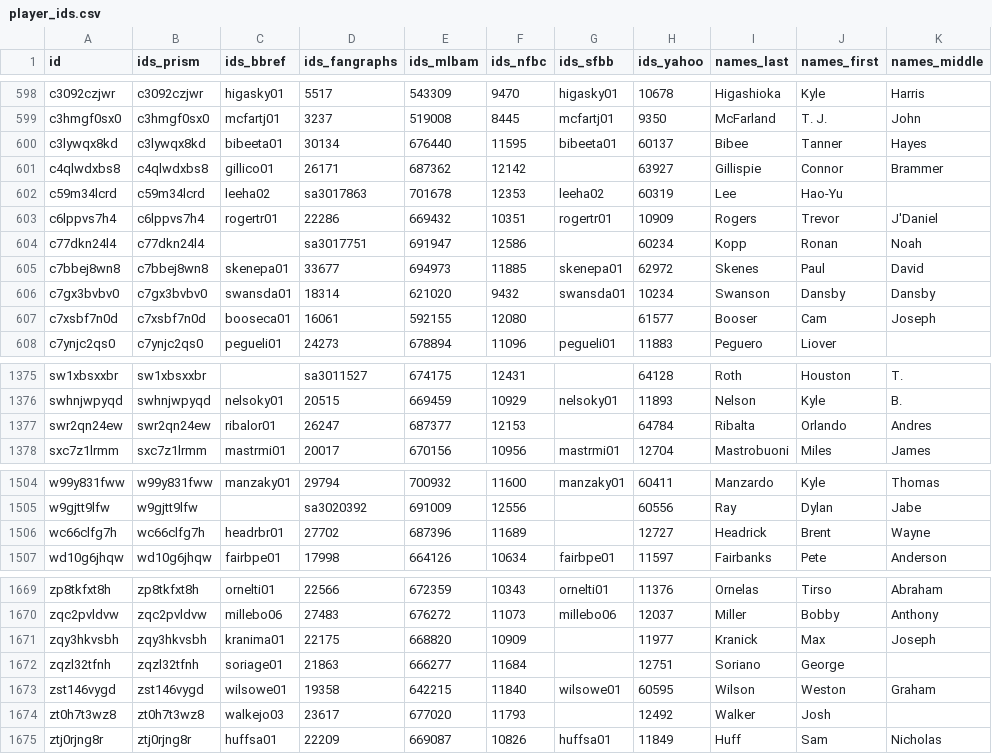
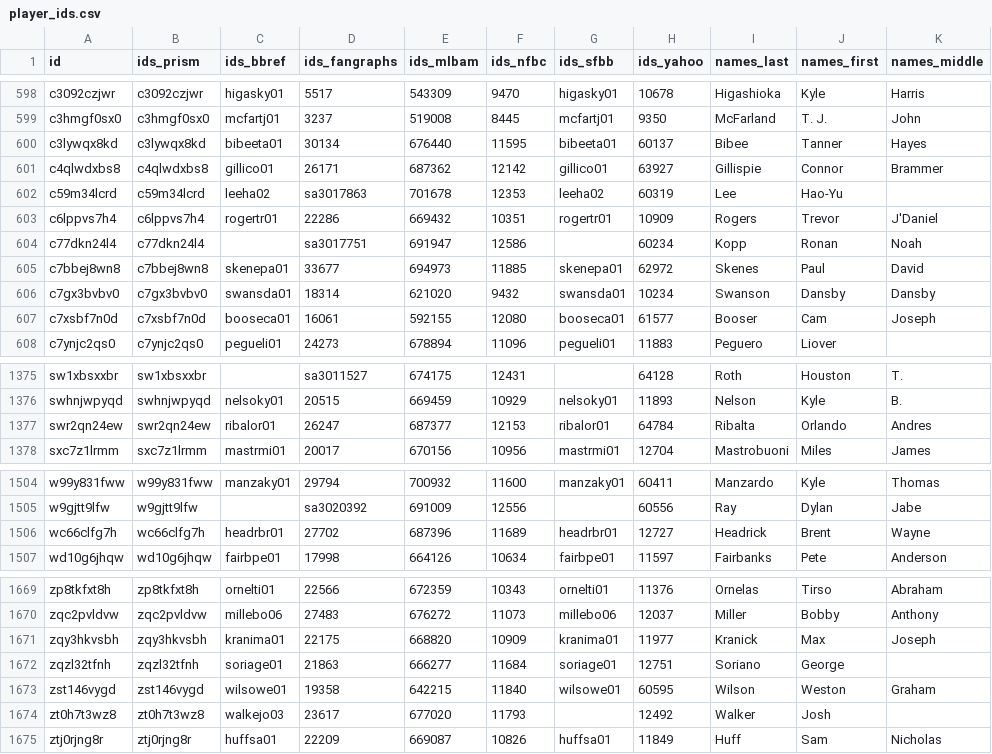
Before and after one commit to StatsVine/prism-registry, a CSV file: exports/mlb/player_ids/player_ids.csv, drawn as a sheet; only a part is shown, gaps mark what is left out; the diff covers the shown part only.

```diff
--- a/exports/mlb/player_ids/player_ids.csv
+++ b/exports/mlb/player_ids/player_ids.csv
@@ -600,3 +600,3 @@ c3hmgf0sx0,c3hmgf0sx0,mcfartj01,3237,519008,8445,mcfartj01,9350,McFarland,T. J.,
 c3lywqx8kd,c3lywqx8kd,bibeeta01,30134,676440,11595,bibeeta01,60137,Bibee,Tanner,Hayes
-c4qlwdxbs8,c4qlwdxbs8,gillico01,26171,687362,12142,,63927,Gillispie,Connor,Brammer
+c4qlwdxbs8,c4qlwdxbs8,gillico01,26171,687362,12142,gillico01,63927,Gillispie,Connor,Brammer
 c59m34lcrd,c59m34lcrd,leeha02,sa3017863,701678,12353,leeha02,60319,Lee,Hao-Yu,
@@ -606,3 +606,3 @@ c7bbej8wn8,c7bbej8wn8,skenepa01,33677,694973,11885,skenepa01,62972,Skenes,Paul,D
 c7gx3bvbv0,c7gx3bvbv0,swansda01,18314,621020,9432,swansda01,10234,Swanson,Dansby,Dansby
-c7xsbf7n0d,c7xsbf7n0d,booseca01,16061,592155,12080,,61577,Booser,Cam,Joseph
+c7xsbf7n0d,c7xsbf7n0d,booseca01,16061,592155,12080,booseca01,61577,Booser,Cam,Joseph
 c7ynjc2qs0,c7ynjc2qs0,pegueli01,24273,678894,11096,pegueli01,11883,Peguero,Liover,
@@ -1376,3 +1376,3 @@ sw1xbsxxbr,sw1xbsxxbr,,sa3011527,674175,12431,,64128,Roth,Houston,T.
 swhnjwpyqd,swhnjwpyqd,nelsoky01,20515,669459,10929,nelsoky01,11893,Nelson,Kyle,B.
-swr2qn24ew,swr2qn24ew,ribalor01,26247,687377,12153,,64784,Ribalta,Orlando,Andres
+swr2qn24ew,swr2qn24ew,ribalor01,26247,687377,12153,ribalor01,64784,Ribalta,Orlando,Andres
 sxc7z1lrmm,sxc7z1lrmm,mastrmi01,20017,670156,10956,mastrmi01,12704,Mastrobuoni,Miles,James
@@ -1505,3 +1505,3 @@ w99y831fww,w99y831fww,manzaky01,29794,700932,11600,manzaky01,60411,Manzardo,Kyle
 w9gjtt9lfw,w9gjtt9lfw,,sa3020392,691009,12556,,60556,Ray,Dylan,Jabe
-wc66clfg7h,wc66clfg7h,headrbr01,27702,687396,11689,,12727,Headrick,Brent,Wayne
+wc66clfg7h,wc66clfg7h,headrbr01,27702,687396,11689,headrbr01,12727,Headrick,Brent,Wayne
 wd10g6jhqw,wd10g6jhqw,fairbpe01,17998,664126,10634,fairbpe01,11597,Fairbanks,Pete,Anderson
@@ -1670,4 +1670,4 @@ zp8tkfxt8h,zp8tkfxt8h,ornelti01,22566,672359,10343,ornelti01,11376,Ornelas,Tirso
 zqc2pvldvw,zqc2pvldvw,millebo06,27483,676272,11073,millebo06,12037,Miller,Bobby,Anthony
-zqy3hkvsbh,zqy3hkvsbh,kranima01,22175,668820,10909,,11977,Kranick,Max,Joseph
-zqzl32tfnh,zqzl32tfnh,soriage01,21863,666277,11684,,12751,Soriano,George,
+zqy3hkvsbh,zqy3hkvsbh,kranima01,22175,668820,10909,kranima01,11977,Kranick,Max,Joseph
+zqzl32tfnh,zqzl32tfnh,soriage01,21863,666277,11684,soriage01,12751,Soriano,George,
 zst146vygd,zst146vygd,wilsowe01,19358,642215,11840,wilsowe01,60595,Wilson,Weston,Graham
```
Also changed, not shown: 1 edited cell elsewhere in this file, exports/mlb/players_mlb_profile/players_mlb_profile.csv, exports/mlb/players_mlb_roster/players_mlb_roster.csv, 45 other files.
